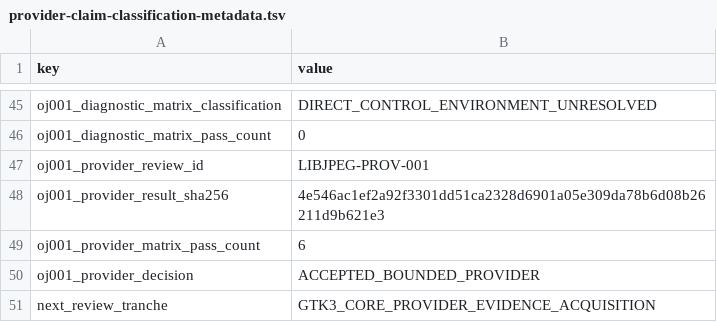
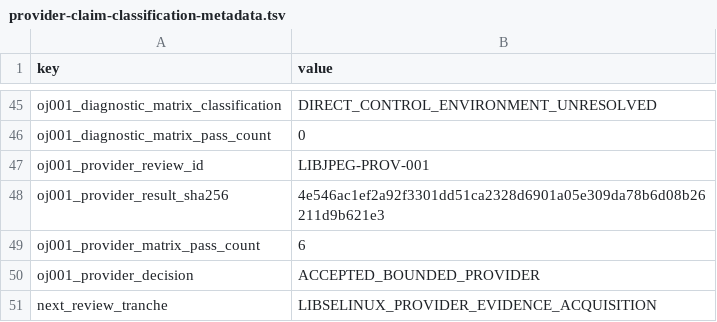
Before and after one commit to daylight-00/termux-native-desktop, a TSV file: experiments/glibc/selected-obsidian-provider-authority/review/provider-claim-classification-metadata.tsv, drawn as a sheet; only a part is shown, gaps mark what is left out.

```diff
--- a/experiments/glibc/selected-obsidian-provider-authority/review/provider-claim-classification-metadata.tsv
+++ b/experiments/glibc/selected-obsidian-provider-authority/review/provider-claim-classification-metadata.tsv
@@ -50,2 +50,2 @@ oj001_provider_matrix_pass_count	6
 oj001_provider_decision	ACCEPTED_BOUNDED_PROVIDER
-next_review_tranche	GTK3_CORE_PROVIDER_EVIDENCE_ACQUISITION
+next_review_tranche	LIBSELINUX_PROVIDER_EVIDENCE_ACQUISITION
```
Also changed, not shown: docs/catalog.tsv, experiments/glibc/selected-obsidian-provider-authority/review/provider-claim-classification.tsv, 27 other files.
